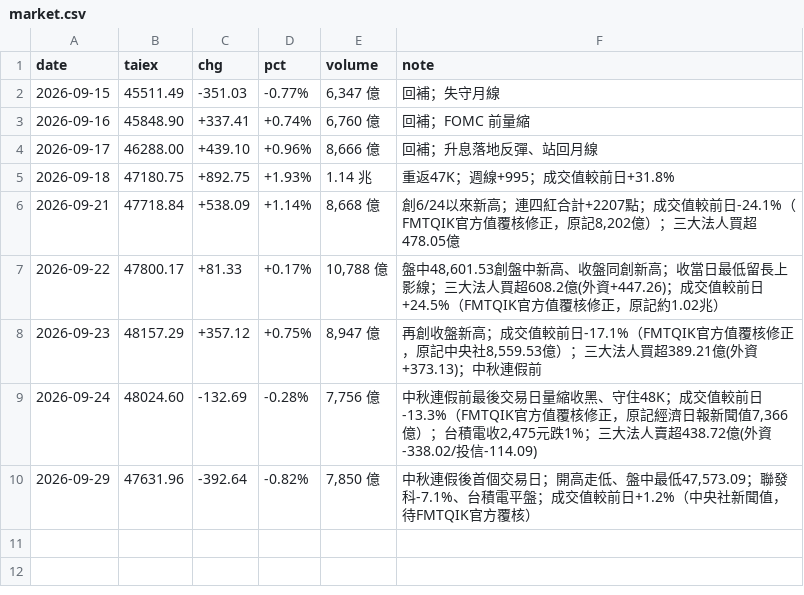
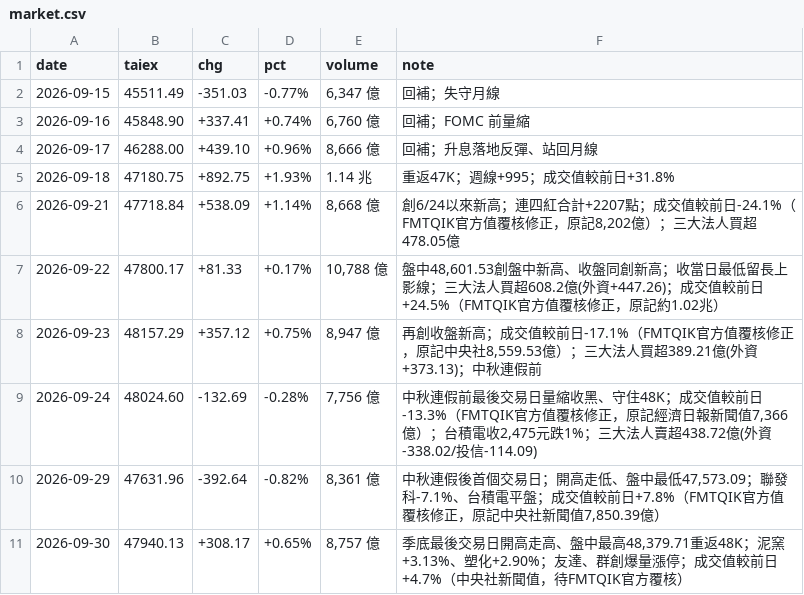
Before and after one commit to wowwow3100-ctrl/daily-report, a CSV file: market.csv, drawn as a sheet.

```diff
--- a/market.csv
+++ b/market.csv
@@ -9,2 +9,3 @@ date,taiex,chg,pct,volume,note
 2026-09-24,48024.60,-132.69,-0.28%,"7,756 億","中秋連假前最後交易日量縮收黑、守住48K；成交值較前日-13.3%（FMTQIK官方值覆核修正，原記經濟日報新聞值7,366億）；台積電收2,475元跌1%；三大法人賣超438.72億(外資-338.02/投信-114.09)"
-2026-09-29,47631.96,-392.64,-0.82%,"7,850 億","中秋連假後首個交易日；開高走低、盤中最低47,573.09；聯發科-7.1%、台積電平盤；成交值較前日+1.2%（中央社新聞值，待FMTQIK官方覆核）"
+2026-09-29,47631.96,-392.64,-0.82%,"8,361 億","中秋連假後首個交易日；開高走低、盤中最低47,573.09；聯發科-7.1%、台積電平盤；成交值較前日+7.8%（FMTQIK官方值覆核修正，原記中央社新聞值7,850.39億）"
+2026-09-30,47940.13,+308.17,+0.65%,"8,757 億","季底最後交易日開高走高、盤中最高48,379.71重返48K；泥窯+3.13%、塑化+2.90%；友達、群創爆量漲停；成交值較前日+4.7%（中央社新聞值，待FMTQIK官方覆核）"
```
Also changed, not shown: 2 other files.
